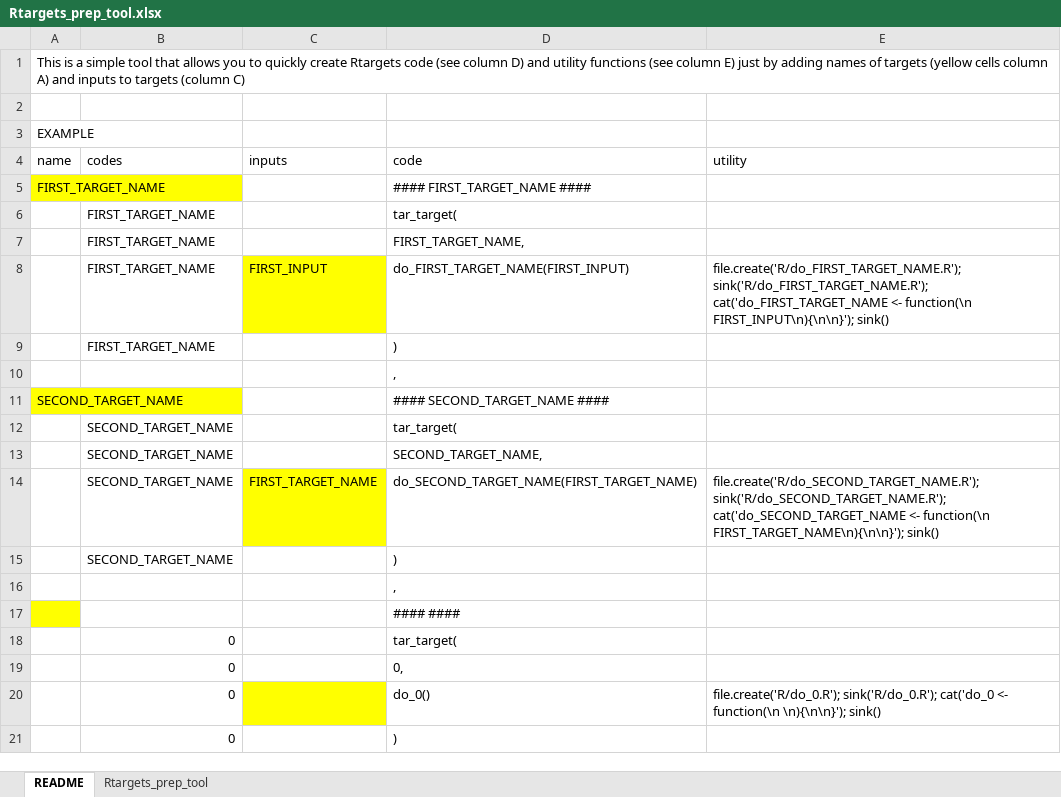
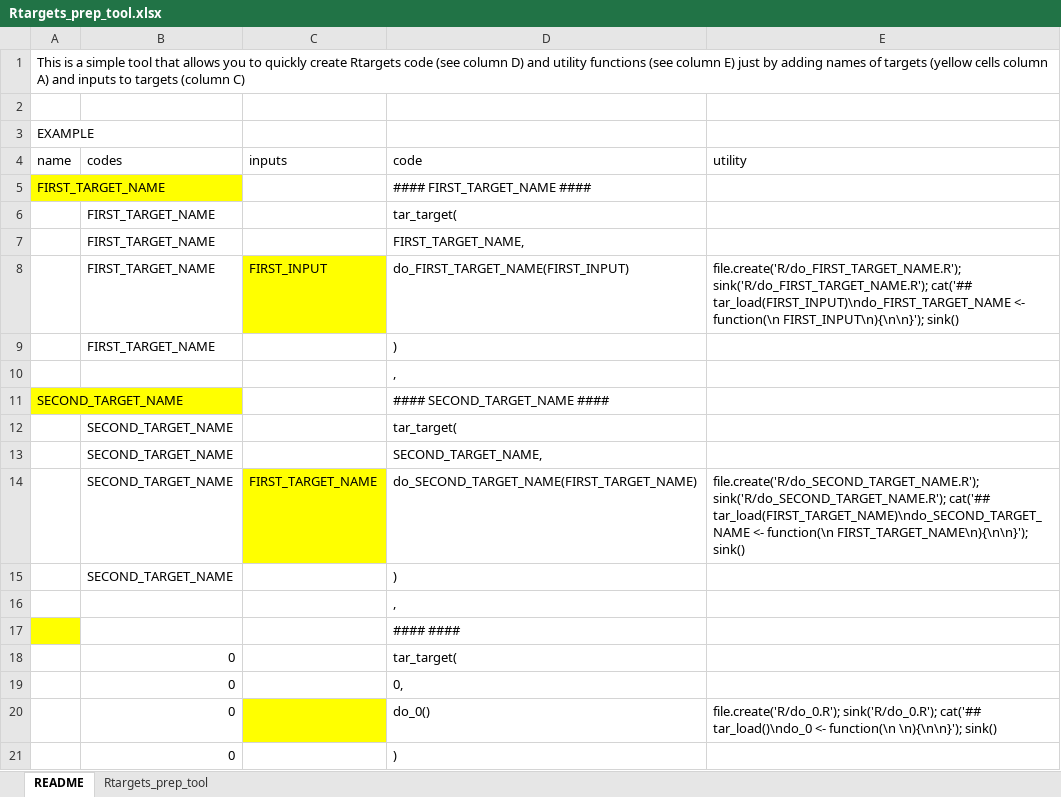
Before and after one commit to cardat/DatSciTrain_Rtargets_prep_tool, an Excel workbook: Rtargets_prep_tool.xlsx, sheet README, drawn as a sheet; values as stored, in another font and other column widths than the file's, no borders; the diff names each change by its address in the sheet, - before the commit and + after, or states it on an @@ line.

Commit message:
add tar_load() to code generator

```diff
--- a/Rtargets_prep_tool.xlsx (sheet README)
+++ b/Rtargets_prep_tool.xlsx (sheet README)
-E8 (utility): file.create('R/do_FIRST_TARGET_NAME.R'); sink('R/do_FIRST_TARGET_NAME.R'); cat('do_FIRST_TARGET_NAME <- function(\n…
+E8 (utility): file.create('R/do_FIRST_TARGET_NAME.R'); sink('R/do_FIRST_TARGET_NAME.R'); cat('## tar_load(FIRST_INPUT)\ndo_FIRST_TARGET_NAME <- function(\n…
-E14 (utility): file.create('R/do_SECOND_TARGET_NAME.R'); sink('R/do_SECOND_TARGET_NAME.R'); cat('do_SECOND_TARGET_NAME <- function(\n…
+E14 (utility): file.create('R/do_SECOND_TARGET_NAME.R'); sink('R/do_SECOND_TARGET_NAME.R'); cat('## tar_load(FIRST_TARGET_NAME)\ndo_SECOND_TARGET_NAME <- function(\n…
-E20 (utility): file.create('R/do_0.R'); sink('R/do_0.R'); cat('do_0 <- function(\n…
+E20 (utility): file.create('R/do_0.R'); sink('R/do_0.R'); cat('## tar_load()\ndo_0 <- function(\n…
```
Also changed, not shown: sheet Rtargets_prep_tool.
